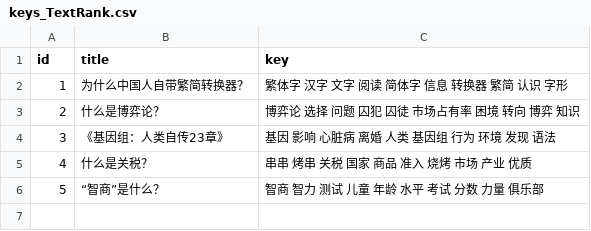
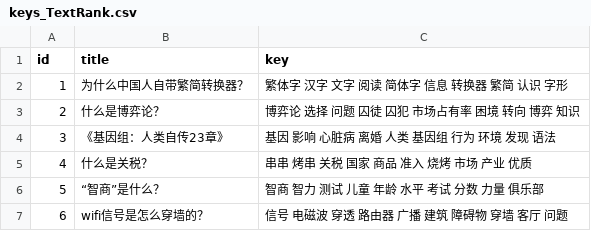
Before and after one commit to Kafcal/keyword_extraction, a CSV file: result/keys_TextRank.csv, drawn as a sheet.

```diff
--- a/result/keys_TextRank.csv
+++ b/result/keys_TextRank.csv
@@ -2,3 +2,3 @@ id,title,key
 1,为什么中国人自带繁简转换器？,繁体字 汉字 文字 阅读 简体字 信息 转换器 繁简 认识 字形
-2,什么是博弈论？,博弈论 选择 问题 囚犯 囚徒 市场占有率 困境 转向 博弈 知识
+2,什么是博弈论？,博弈论 选择 问题 囚徒 囚犯 市场占有率 困境 转向 博弈 知识
 3,《基因组：人类自传23章》,基因 影响 心脏病 离婚 人类 基因组 行为 环境 发现 语法
@@ -6 +6,2 @@ id,title,key
 5,“智商”是什么？,智商 智力 测试 儿童 年龄 水平 考试 分数 力量 俱乐部
+6,wifi信号是怎么穿墙的？,信号 电磁波 穿透 路由器 广播 建筑 障碍物 穿墙 客厅 问题
```
Also changed, not shown: data/sample_data.csv, result/keys_TFIDF.csv, 9 other files.
